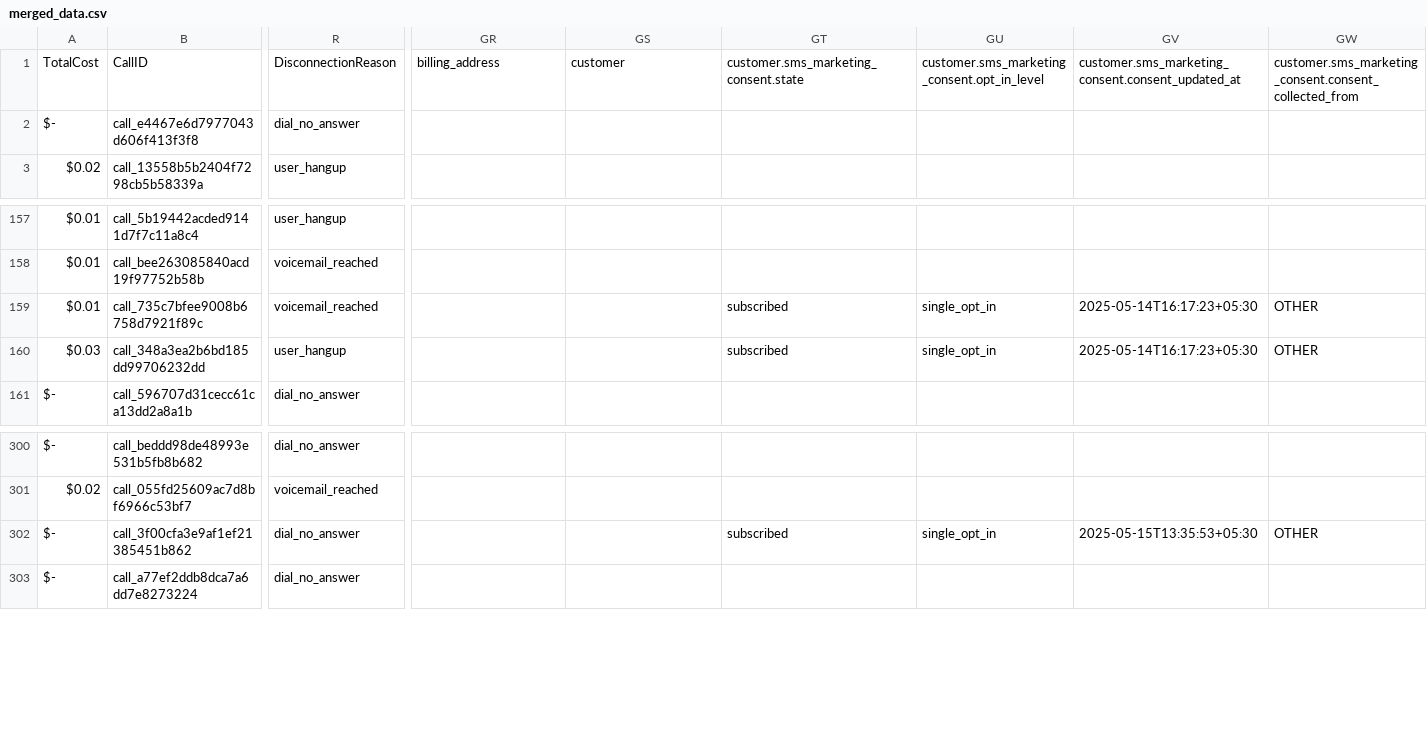
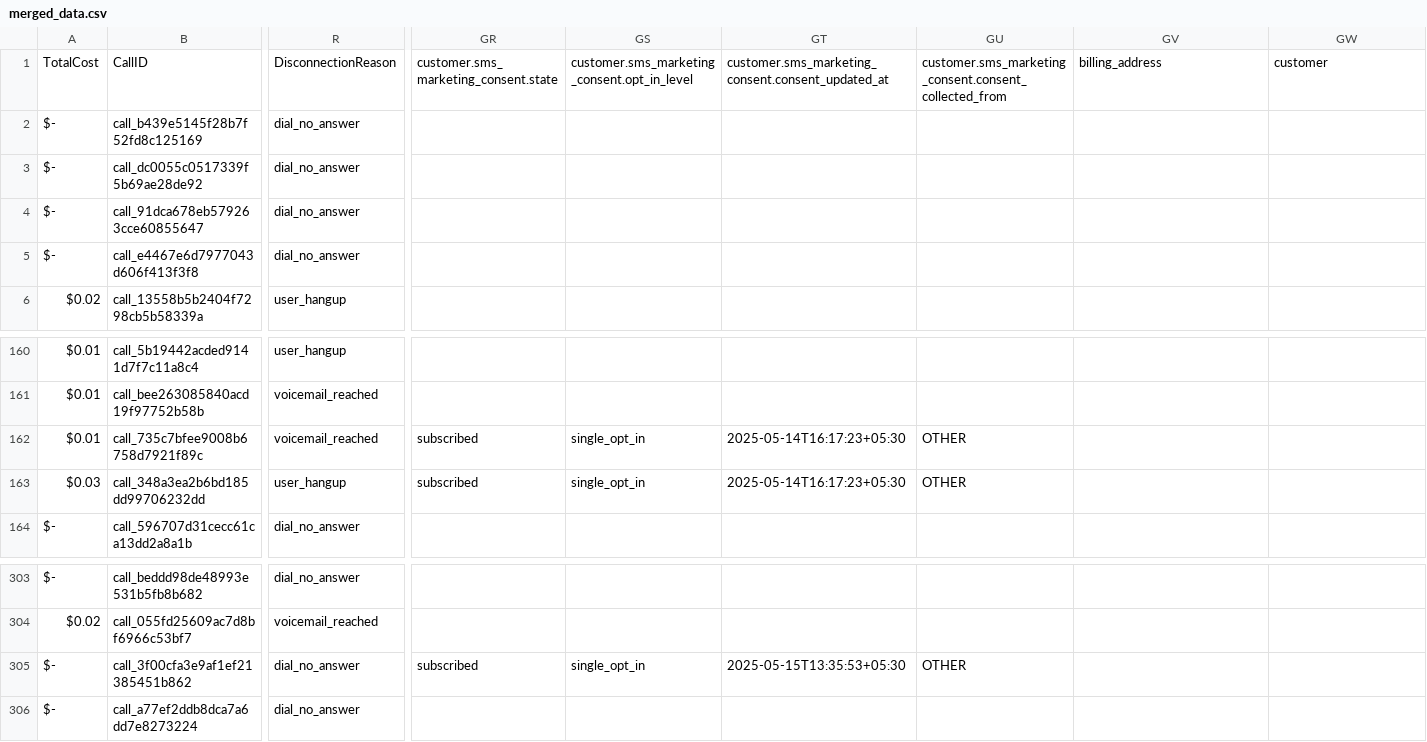
Before and after one commit to Urban-gabru-yog/Trimfinity_Dashboard_1104, a CSV file: data/merged_data.csv, drawn as a sheet; only a part is shown, gaps mark what is left out; addresses are those after the commit; rows hold the shown columns only; the diff covers the shown part only; the diff names each change by its address in the sheet, - before the commit and + after, or states it on an @@ line.

```diff
--- a/data/merged_data.csv
+++ b/data/merged_data.csv
-GR1: billing_address
+GR1: customer.sms_marketing_consent.state
-GS1: customer
+GS1: customer.sms_marketing_consent.opt_in_level
-GT1: customer.sms_marketing_consent.state
+GT1: customer.sms_marketing_consent.consent_updated_at
-GU1: customer.sms_marketing_consent.opt_in_level
+GU1: customer.sms_marketing_consent.consent_collected_from
-GV1: customer.sms_marketing_consent.consent_updated_at
+GV1: billing_address
-GW1: customer.sms_marketing_consent.consent_collected_from
+GW1: customer
+row 2: $- | call_b439e5145f28b7f52fd8c125169 | dial_no_answer
+row 3: $- | call_dc0055c0517339f5b69ae28de92 | dial_no_answer
+row 4: $- | call_91dca678eb579263cce60855647 | dial_no_answer
-GR162:GR163: (empty)
+GR162:GR163: subscribed
-GS162:GS163: (empty)
+GS162:GS163: single_opt_in
-GT162:GT163: subscribed
+GT162:GT163: 2025-05-14T16:17:23+05:30
-GU162:GU163: single_opt_in
+GU162:GU163: OTHER
-GV162:GV163: 2025-05-14T16:17:23+05:30
+GV162:GV163: (empty)
-GW162:GW163: OTHER
+GW162:GW163: (empty)
-GR305: (empty)
+GR305: subscribed
-GS305: (empty)
+GS305: single_opt_in
-GT305: subscribed
+GT305: 2025-05-15T13:35:53+05:30
-GU305: single_opt_in
+GU305: OTHER
-GV305: 2025-05-15T13:35:53+05:30
+GV305: (empty)
-GW305: OTHER
+GW305: (empty)
```
Also changed, not shown: 78 edited cells elsewhere in this file, data/call_data.csv, 1 other file.
